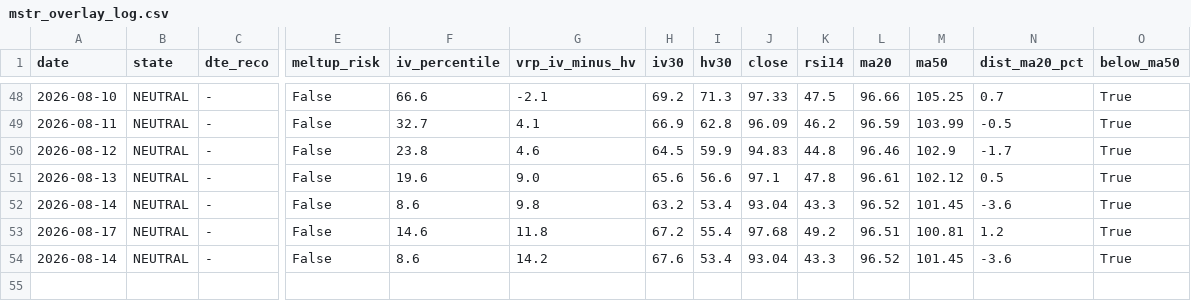
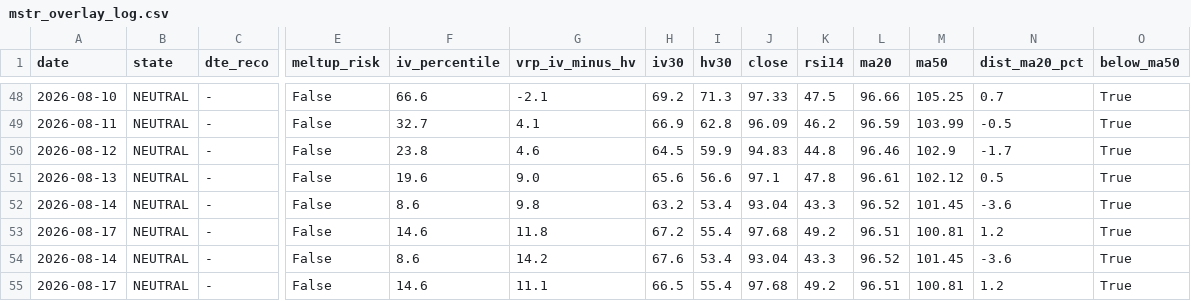
Before and after one commit to rellitch/mstr-overlay, a CSV file: mstr_overlay_log.csv, drawn as a sheet; only a part is shown, gaps mark what is left out; rows hold the shown columns only; the diff names each change by its address in the sheet, - before the commit and + after, or states it on an @@ line.

```diff
--- a/mstr_overlay_log.csv
+++ b/mstr_overlay_log.csv
+row 55: 2026-08-17 | NEUTRAL | - | False | 14.6 | 11.1 | 66.5 | 55.4 | 97.68 | 49.2 | 96.51 | 100.81 | 1.2 | True
```
Also changed, not shown: 2 other files.
